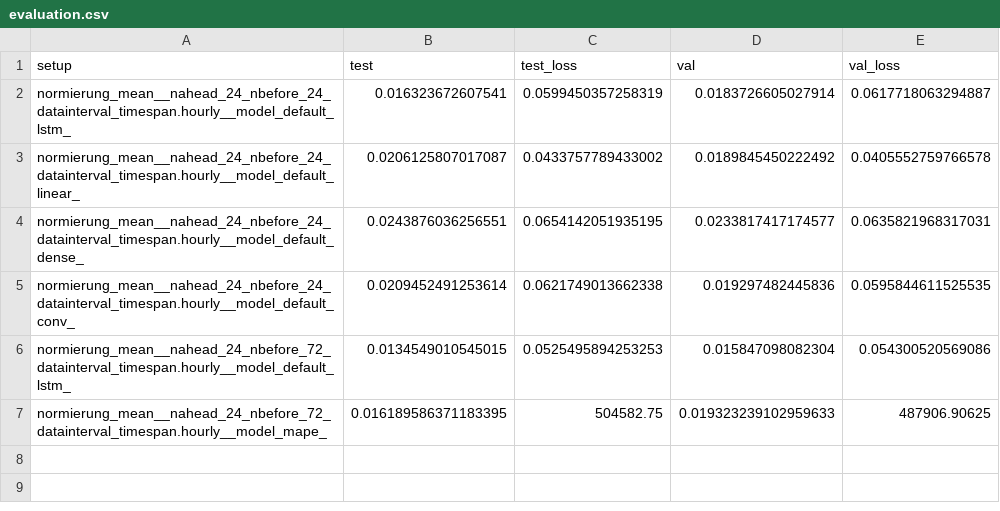
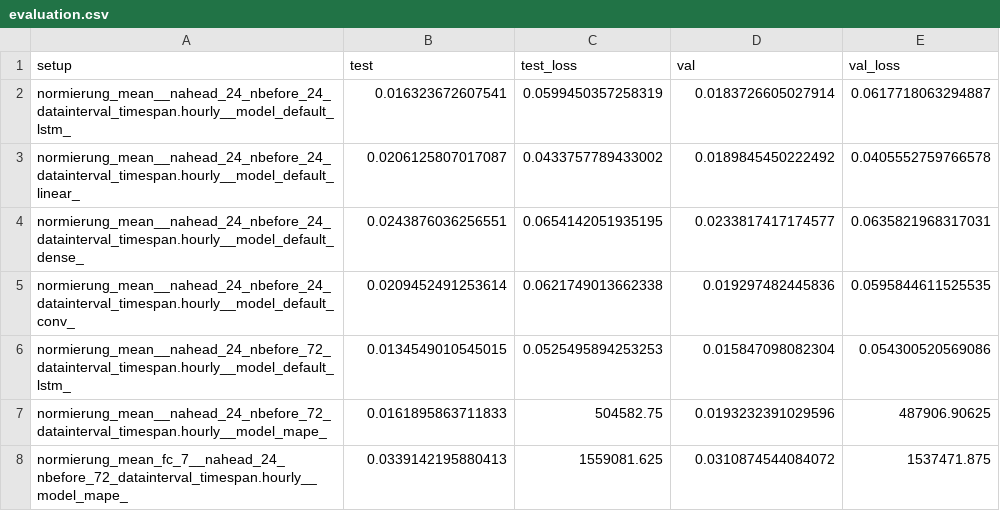
Before and after one commit to vanthomiy/ai_cup_challenge, a CSV file: EON_Day_Ahead_Smart_Meter_Forecasting/data/validation/evaluation.csv, drawn as a sheet.

```diff
--- a/EON_Day_Ahead_Smart_Meter_Forecasting/data/validation/evaluation.csv
+++ b/EON_Day_Ahead_Smart_Meter_Forecasting/data/validation/evaluation.csv
@@ -6,2 +6,3 @@ normierung_mean__nahead_24_nbefore_24_datainterval_timespan.hourly__model_defaul
 normierung_mean__nahead_24_nbefore_72_datainterval_timespan.hourly__model_default_lstm_,0.0134549010545015,0.0525495894253253,0.015847098082304,0.054300520569086
-normierung_mean__nahead_24_nbefore_72_datainterval_timespan.hourly__model_mape_,0.016189586371183395,504582.75,0.019323239102959633,487906.90625
+normierung_mean__nahead_24_nbefore_72_datainterval_timespan.hourly__model_mape_,0.0161895863711833,504582.75,0.0193232391029596,487906.90625
+normierung_mean_fc_7__nahead_24_nbefore_72_datainterval_timespan.hourly__model_mape_,0.0339142195880413,1559081.625,0.0310874544084072,1537471.875
```
Also changed, not shown: 13 other files.
